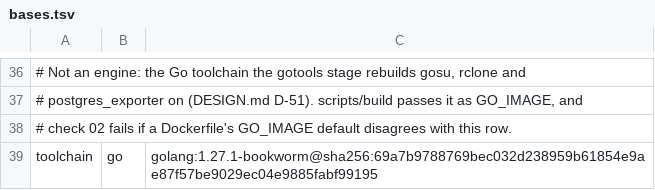
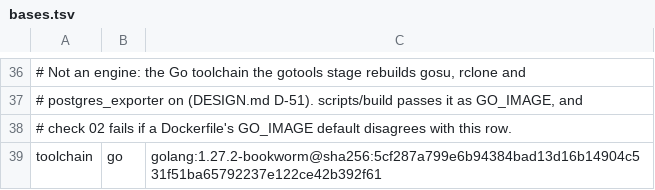
Before and after one commit to simtabi/multidb-server-docker, a TSV file: images/bases.tsv, drawn as a sheet; only a part is shown, gaps mark what is left out; the diff names each change by its address in the sheet, - before the commit and + after, or states it on an @@ line.

```diff
--- a/images/bases.tsv
+++ b/images/bases.tsv
-C39: golang:1.27.1-bookworm@sha256:69a7b9788769bec032d238959b61854e9ae87f57be9029ec04e9885fabf99195
+C39: golang:1.27.2-bookworm@sha256:5cf287a799e6b94384bad13d16b14904c531f51ba65792237e122ce42b392f61
```
Also changed, not shown: 8 other files.
